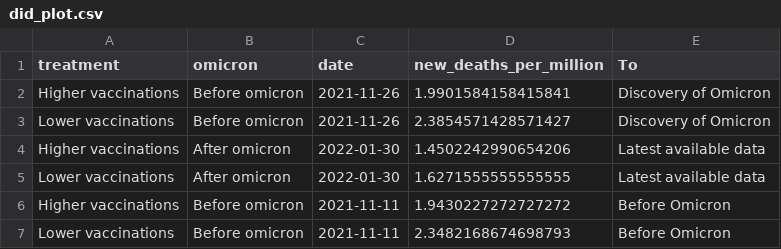
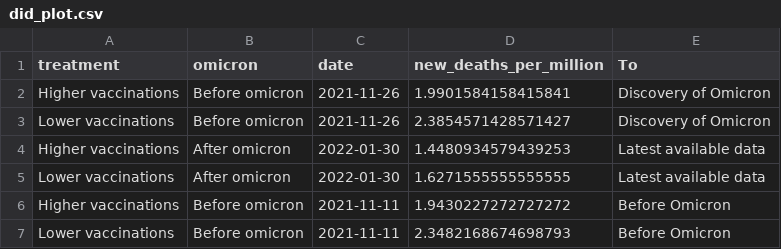
Before and after one commit to pixgarden/scrape-automation, a CSV file: did_plot.csv, drawn as a sheet.

```diff
--- a/did_plot.csv
+++ b/did_plot.csv
@@ -3,3 +3,3 @@ Higher vaccinations,Before omicron,2021-11-26,1.9901584158415841,Discovery of Om
 Lower vaccinations,Before omicron,2021-11-26,2.3854571428571427,Discovery of Omicron
-Higher vaccinations,After omicron,2022-01-30,1.4502242990654206,Latest available data
+Higher vaccinations,After omicron,2022-01-30,1.4480934579439253,Latest available data
 Lower vaccinations,After omicron,2022-01-30,1.6271555555555555,Latest available data
```
Also changed, not shown: policy_stringency.csv, policy_vaxx.csv, 1 other file.
